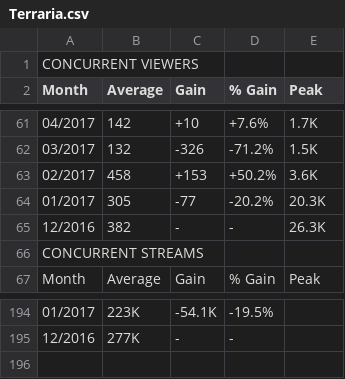
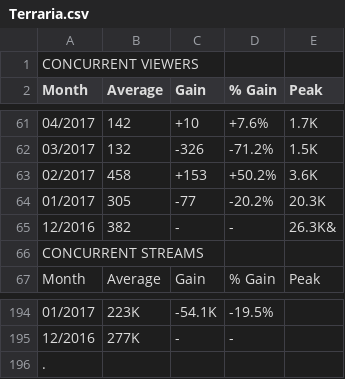
Before and after one commit to Zhariel/Spark-Games-Analysis, a CSV file: data/twitch_unclean/Terraria.csv (was data/twitch_games/Terraria.csv), drawn as a sheet; only a part is shown, gaps mark what is left out; the diff names each change by its address in the sheet, - before the commit and + after, or states it on an @@ line.

```diff
--- a/data/twitch_games/Terraria.csv
+++ b/data/twitch_unclean/Terraria.csv
-E65 (Peak): 26.3K
+E65 (Peak): 26.3K&
+row 196: .
```
Also changed, not shown: data/twitch_unclean/AmongUs.csv, 9 other files.
